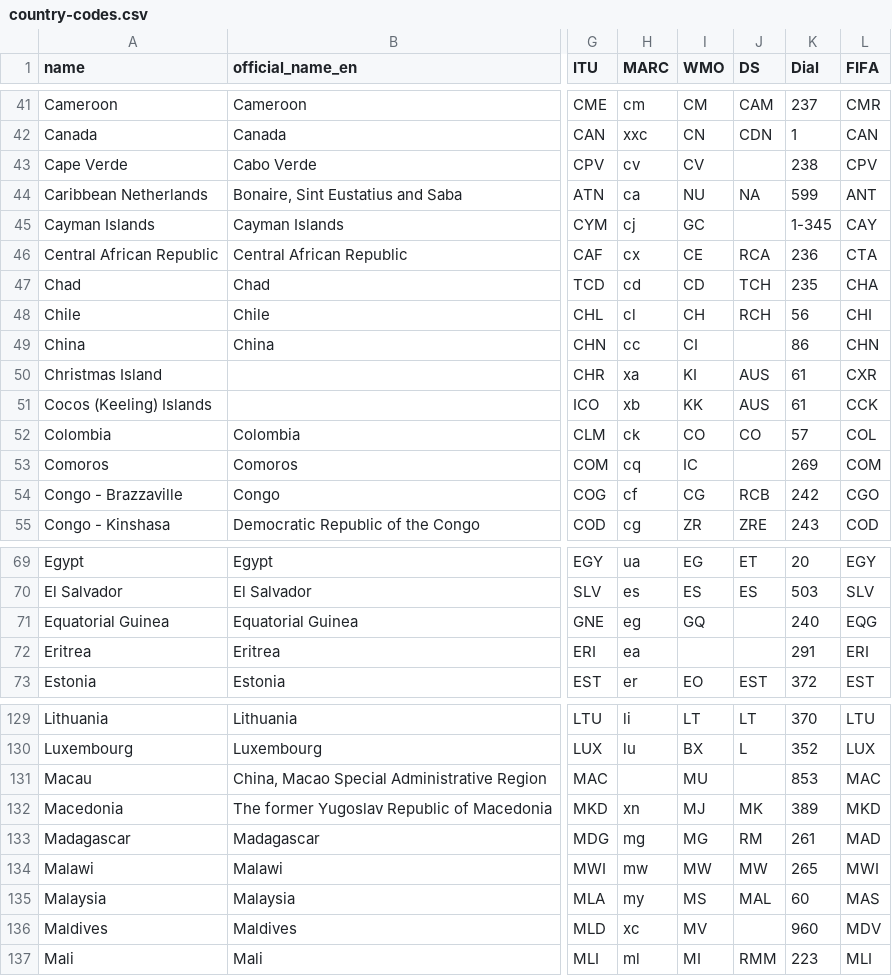
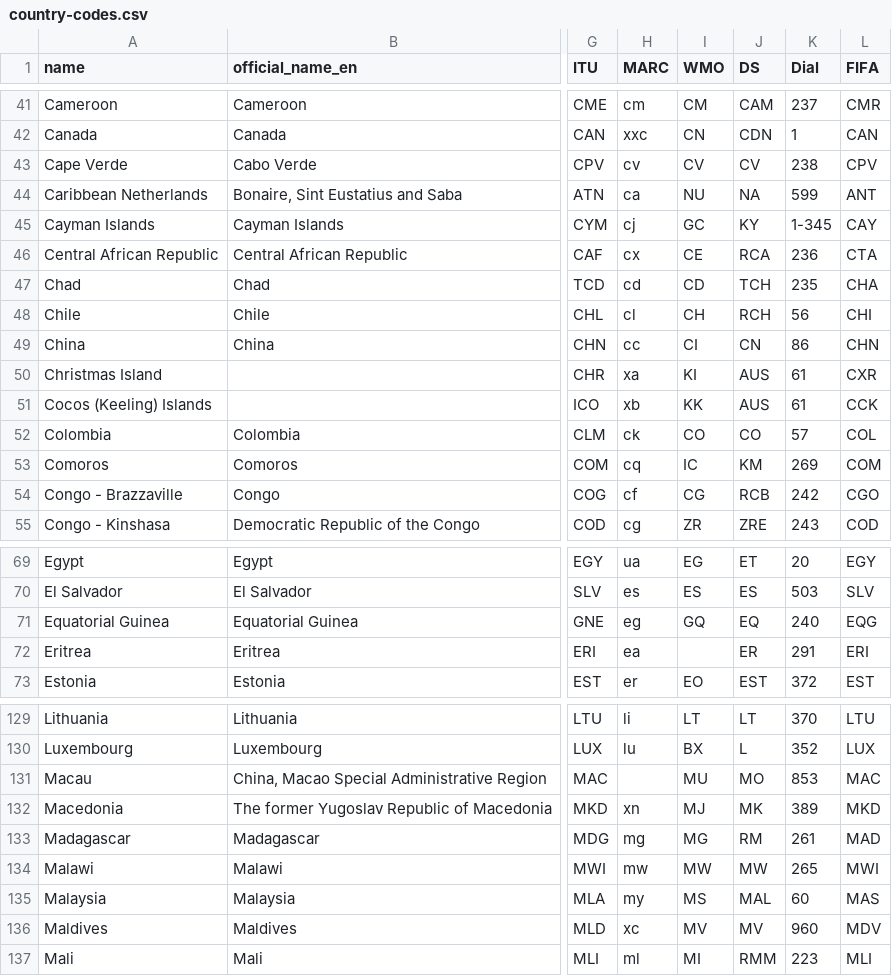
Before and after one commit to datasets/country-codes, a CSV file: data/country-codes.csv, drawn as a sheet; only a part is shown, gaps mark what is left out; the diff covers the shown part only; the diff names each change by its address in the sheet, - before the commit and + after, or states it on an @@ line.

```diff
--- a/data/country-codes.csv
+++ b/data/country-codes.csv
-J43 (DS): (empty)
+J43 (DS): CV
-J45 (DS): (empty)
+J45 (DS): KY
-J49 (DS): (empty)
+J49 (DS): CN
-J53 (DS): (empty)
+J53 (DS): KM
-J71 (DS): (empty)
+J71 (DS): EQ
-J72 (DS): (empty)
+J72 (DS): ER
-J131 (DS): (empty)
+J131 (DS): MO
-J136 (DS): (empty)
+J136 (DS): MV
```
Also changed, not shown: 25 edited cells elsewhere in this file, 2 other files.
